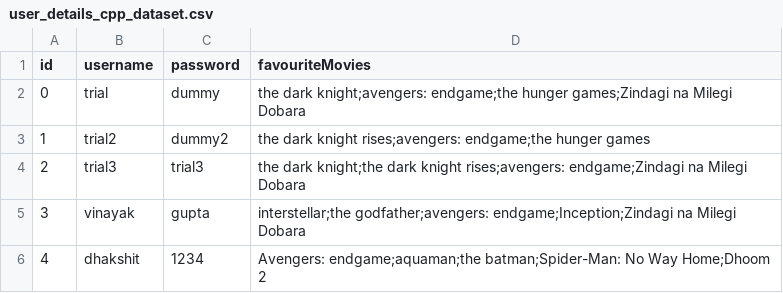
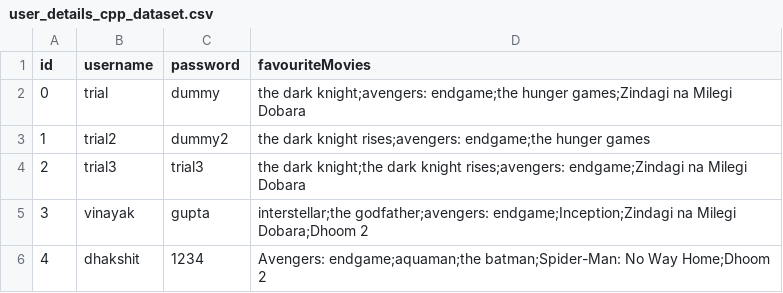
Before and after one commit to vinayakgupta710/OOP-S2-PROJECT, a CSV file: user_details_cpp_dataset.csv, drawn as a sheet.

Commit message:
no changes

```diff
--- a/user_details_cpp_dataset.csv
+++ b/user_details_cpp_dataset.csv
@@ -4,3 +4,3 @@ id,username,password,favouriteMovies
 2,trial3,trial3,the dark knight;the dark knight rises;avengers: endgame;Zindagi na Milegi Dobara
-3,vinayak,gupta,interstellar;the godfather;avengers: endgame;Inception;Zindagi na Milegi Dobara
+3,vinayak,gupta,interstellar;the godfather;avengers: endgame;Inception;Zindagi na Milegi Dobara;Dhoom 2
 4,dhakshit,1234,Avengers: endgame;aquaman;the batman;Spider-Man: No Way Home;Dhoom 2
```
